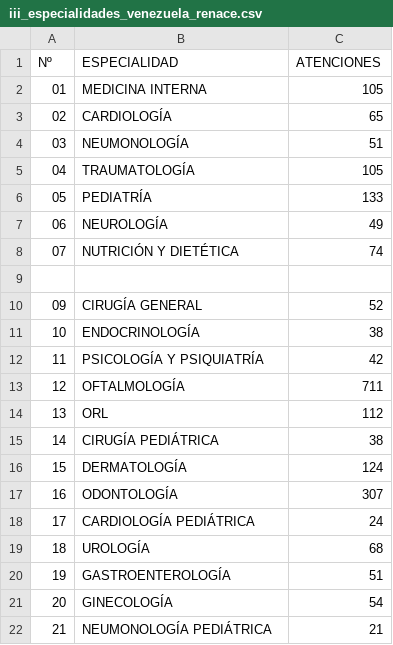
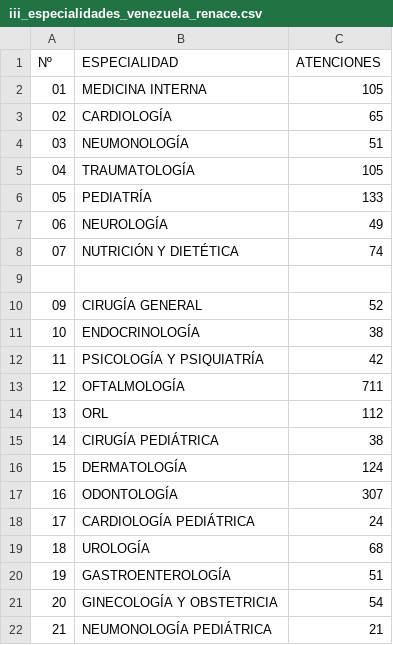
Before and after one commit to s2vivasjimmy-lgtm/mi_sistema, a CSV file: iii_especialidades_venezuela_renace.csv, drawn as a sheet.

Commit message:
Actualización datos Puesto Comando

```diff
--- a/iii_especialidades_venezuela_renace.csv
+++ b/iii_especialidades_venezuela_renace.csv
@@ -20,3 +20,3 @@ Nº,ESPECIALIDAD,ATENCIONES
 19,GASTROENTEROLOGÍA,51
-20,GINECOLOGÍA,54
+20,GINECOLOGÍA Y OBSTETRICIA,54
 21,NEUMONOLOGÍA PEDIÁTRICA ,21
```
